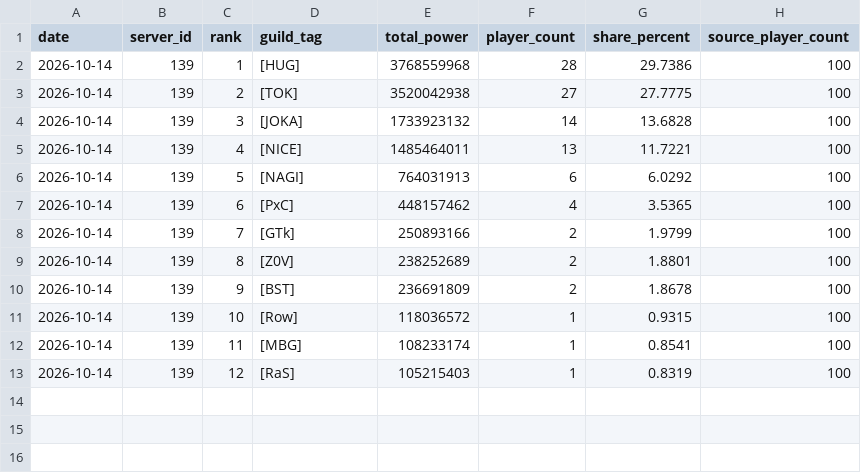
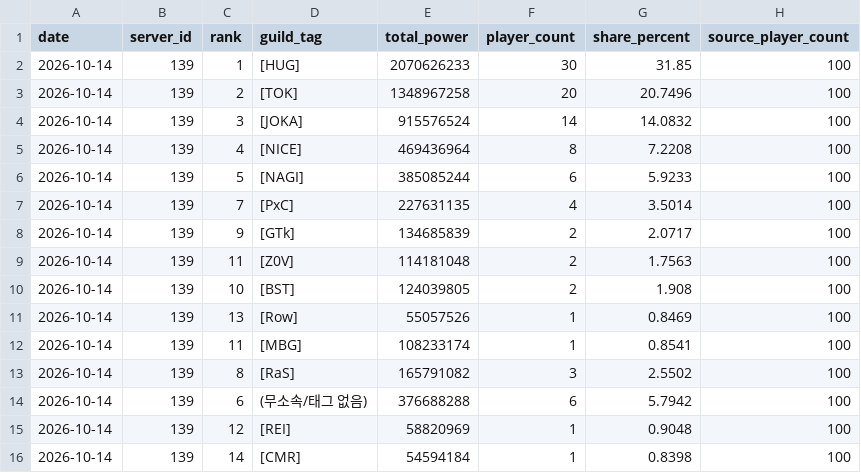
Before and after one commit to flyubo/last-asylum-tracker, a CSV file: data/guild_power_daily.csv, drawn as a sheet.

```diff
--- a/data/guild_power_daily.csv
+++ b/data/guild_power_daily.csv
@@ -1,13 +1,16 @@
 date,server_id,rank,guild_tag,total_power,player_count,share_percent,source_player_count
-2026-10-14,139,1,[HUG],3768559968,28,29.7386,100
-2026-10-14,139,2,[TOK],3520042938,27,27.7775,100
-2026-10-14,139,3,[JOKA],1733923132,14,13.6828,100
-2026-10-14,139,4,[NICE],1485464011,13,11.7221,100
-2026-10-14,139,5,[NAGI],764031913,6,6.0292,100
-2026-10-14,139,6,[PxC],448157462,4,3.5365,100
-2026-10-14,139,7,[GTk],250893166,2,1.9799,100
-2026-10-14,139,8,[Z0V],238252689,2,1.8801,100
-2026-10-14,139,9,[BST],236691809,2,1.8678,100
-2026-10-14,139,10,[Row],118036572,1,0.9315,100
+2026-10-14,139,1,[HUG],2070626233,30,31.85,100
+2026-10-14,139,2,[TOK],1348967258,20,20.7496,100
+2026-10-14,139,3,[JOKA],915576524,14,14.0832,100
+2026-10-14,139,4,[NICE],469436964,8,7.2208,100
+2026-10-14,139,5,[NAGI],385085244,6,5.9233,100
+2026-10-14,139,7,[PxC],227631135,4,3.5014,100
+2026-10-14,139,9,[GTk],134685839,2,2.0717,100
+2026-10-14,139,11,[Z0V],114181048,2,1.7563,100
+2026-10-14,139,10,[BST],124039805,2,1.908,100
+2026-10-14,139,13,[Row],55057526,1,0.8469,100
 2026-10-14,139,11,[MBG],108233174,1,0.8541,100
-2026-10-14,139,12,[RaS],105215403,1,0.8319,100
+2026-10-14,139,8,[RaS],165791082,3,2.5502,100
+2026-10-14,139,6,(무소속/태그 없음),376688288,6,5.7942,100
+2026-10-14,139,12,[REI],58820969,1,0.9048,100
+2026-10-14,139,14,[CMR],54594184,1,0.8398,100
```
Also changed, not shown: data/guild_power_players_daily.csv, 1 other file.
